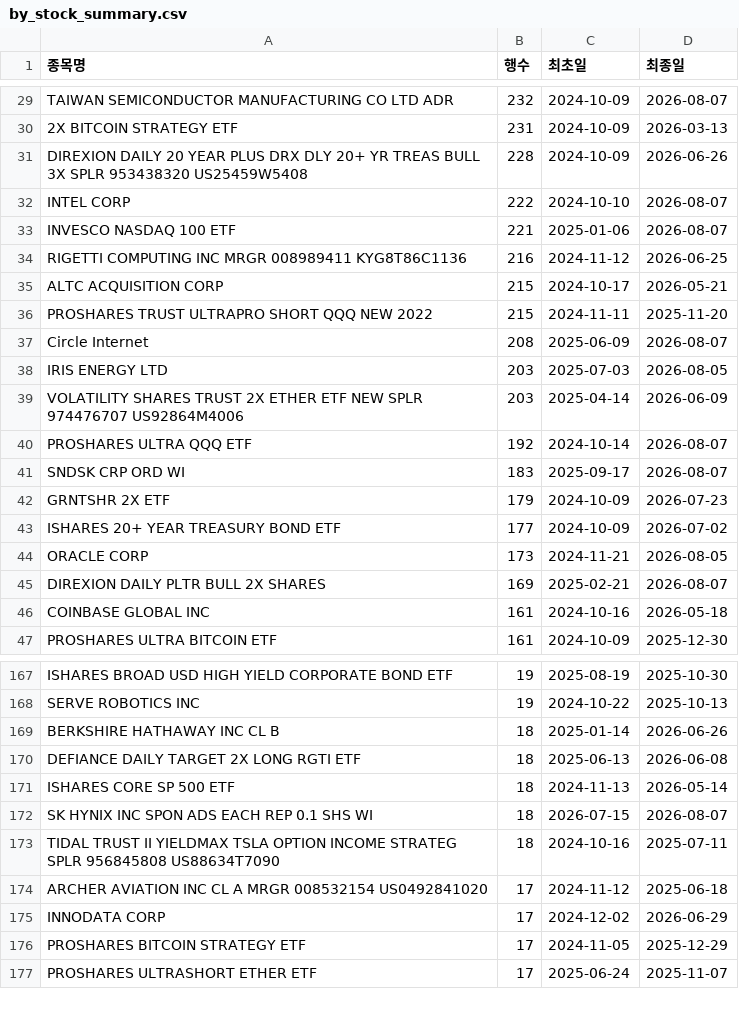
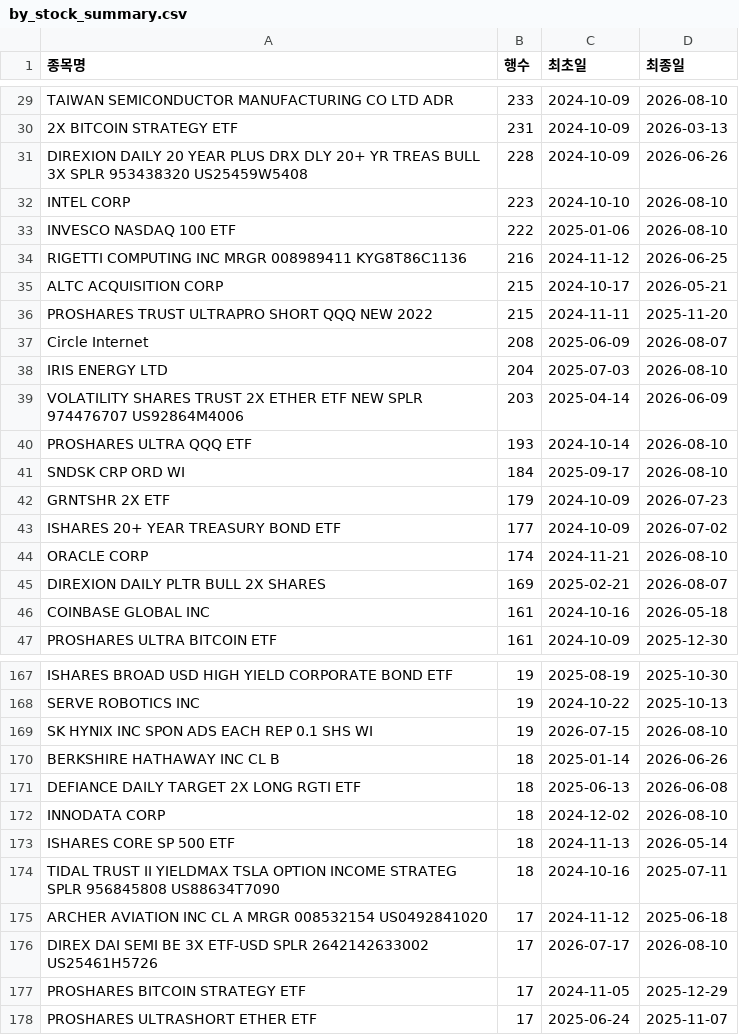
Before and after one commit to HaminKim/reant_streamlit, a CSV file: processed/by_stock_summary.csv, drawn as a sheet; only a part is shown, gaps mark what is left out; removed rows and columns are numbered as before the commit, all else as after; the diff covers the shown part only; the diff names each change by its address in the sheet, - before the commit and + after, or states it on an @@ line.

```diff
--- a/processed/by_stock_summary.csv
+++ b/processed/by_stock_summary.csv
-B29 (행수): 232
+B29 (행수): 233
-D29 (최종일): 2026-08-07
+D29 (최종일): 2026-08-10
-B32 (행수): 222
+B32 (행수): 223
-D32:D33 (최종일): 2026-08-07
+D32:D33 (최종일): 2026-08-10
-B33 (행수): 221
+B33 (행수): 222
-B38 (행수): 203
+B38 (행수): 204
-D38 (최종일): 2026-08-05
+D38 (최종일): 2026-08-10
-B40 (행수): 192
+B40 (행수): 193
-D40:D41 (최종일): 2026-08-07
+D40:D41 (최종일): 2026-08-10
-B41 (행수): 183
+B41 (행수): 184
-B44 (행수): 173
+B44 (행수): 174
-D44 (최종일): 2026-08-05
+D44 (최종일): 2026-08-10
+row 169: SK HYNIX INC SPON ADS EACH REP 0.1 SHS WI | 19 | 2026-07-15 | 2026-08-10
+row 172: INNODATA CORP | 18 | 2024-12-02 | 2026-08-10
-row 172: SK HYNIX INC SPON ADS EACH REP 0.1 SHS WI | 18 | 2026-07-15 | 2026-08-07
-row 175: INNODATA CORP | 17 | 2024-12-02 | 2026-06-29
+row 176: DIREX DAI SEMI BE 3X ETF-USD SPLR 2642142633002 US25461H5726 | 17 | 2026-07-17 | 2026-08-10
```
Also changed, not shown: 8 added rows, 9 removed rows and 64 edited cells elsewhere in this file, 2 other files.
